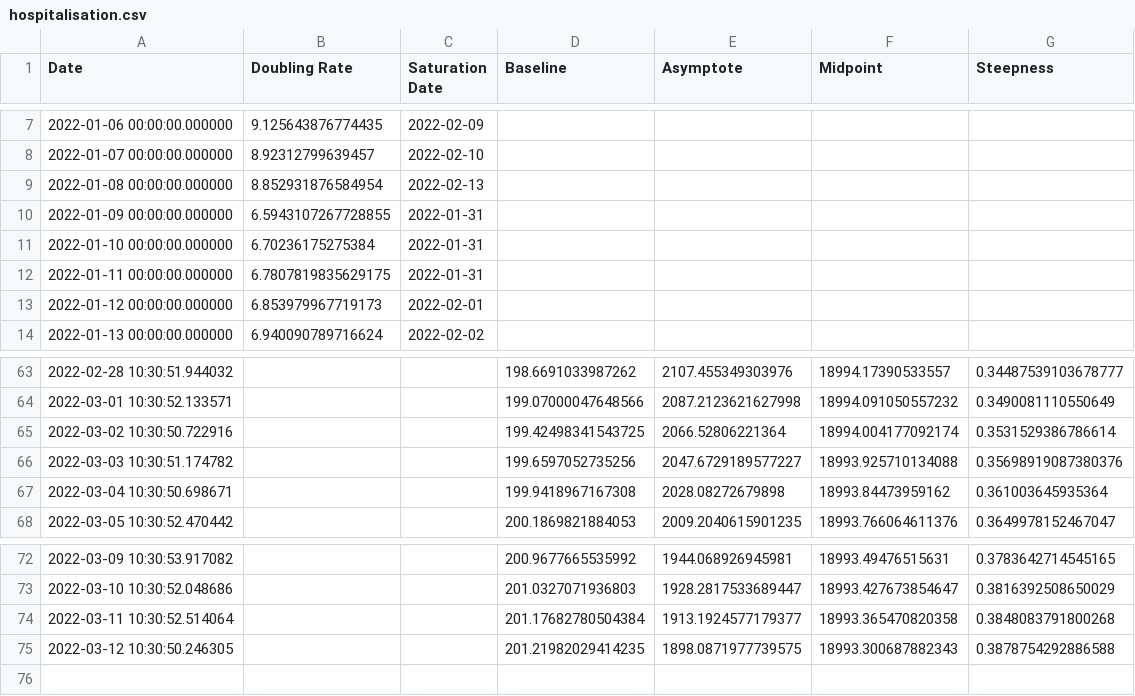
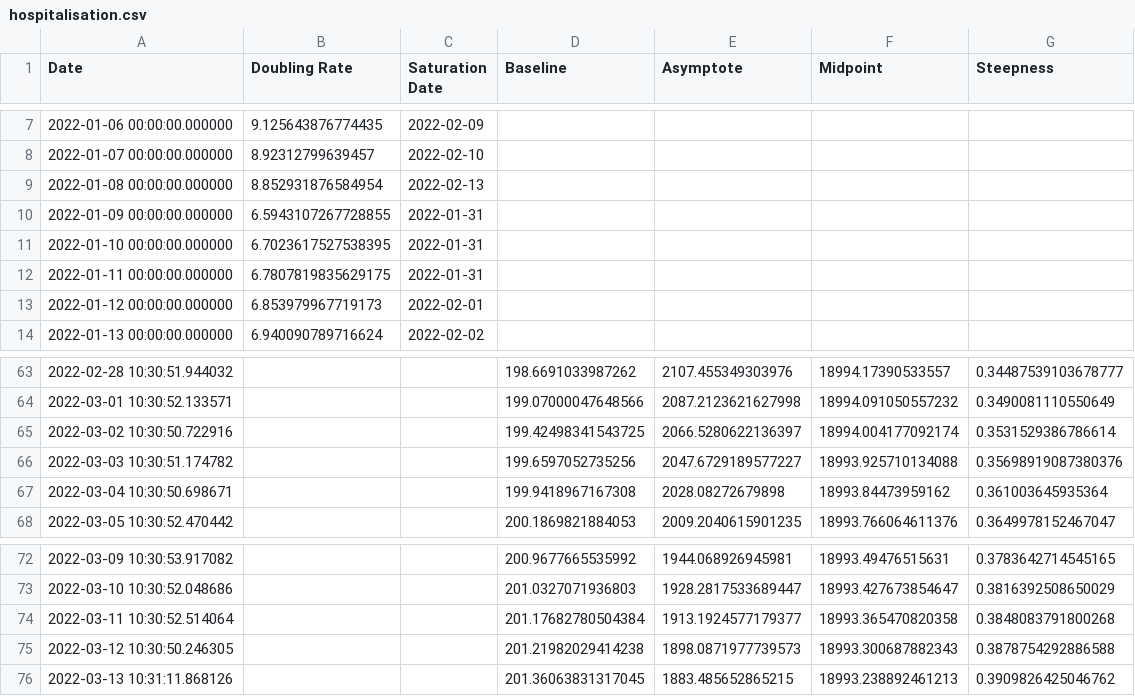
Before and after one commit to solresol/yet-another-pandemic-prediction, a CSV file: historical/hospitalisation.csv, drawn as a sheet; only a part is shown, gaps mark what is left out.

```diff
--- a/historical/hospitalisation.csv
+++ b/historical/hospitalisation.csv
@@ -10,3 +10,3 @@ Date,Doubling Rate,Saturation Date,Baseline,Asymptote,Midpoint,Steepness
 2022-01-09 00:00:00.000000,6.5943107267728855,2022-01-31,,,,
-2022-01-10 00:00:00.000000,6.70236175275384,2022-01-31,,,,
+2022-01-10 00:00:00.000000,6.7023617527538395,2022-01-31,,,,
 2022-01-11 00:00:00.000000,6.7807819835629175,2022-01-31,,,,
@@ -64,3 +64,3 @@ Date,Doubling Rate,Saturation Date,Baseline,Asymptote,Midpoint,Steepness
 2022-03-01 10:30:52.133571,,,199.07000047648566,2087.2123621627998,18994.091050557232,0.3490081110550649
-2022-03-02 10:30:50.722916,,,199.42498341543725,2066.52806221364,18994.004177092174,0.3531529386786614
+2022-03-02 10:30:50.722916,,,199.42498341543725,2066.5280622136397,18994.004177092174,0.3531529386786614
 2022-03-03 10:30:51.174782,,,199.6597052735256,2047.6729189577227,18993.925710134088,0.35698919087380376
@@ -74,2 +74,3 @@ Date,Doubling Rate,Saturation Date,Baseline,Asymptote,Midpoint,Steepness
 2022-03-11 10:30:52.514064,,,201.17682780504384,1913.1924577179377,18993.365470820358,0.3848083791800268
-2022-03-12 10:30:50.246305,,,201.21982029414235,1898.0871977739575,18993.300687882343,0.3878754292886588
+2022-03-12 10:30:50.246305,,,201.21982029414238,1898.0871977739573,18993.300687882343,0.3878754292886588
+2022-03-13 10:31:11.868126,,,201.36063831317045,1883.485652865215,18993.238892461213,0.3909826425046762
```
Also changed, not shown: historical/infection.csv.
